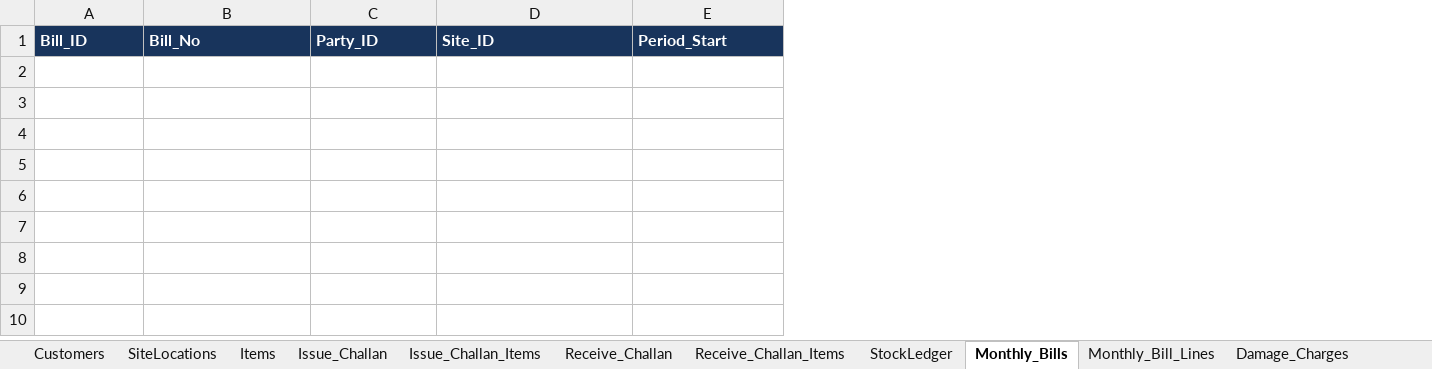
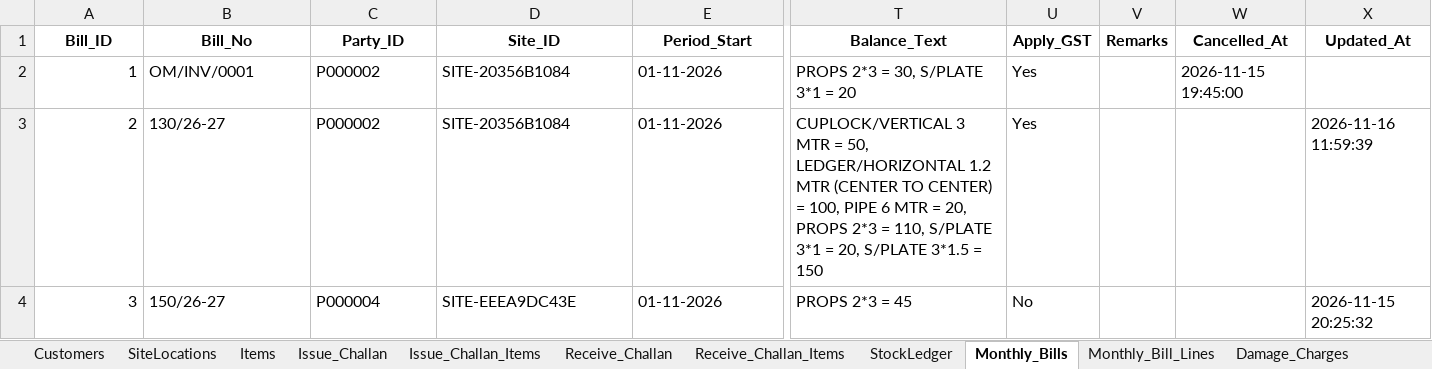
Before and after one commit to Mohammad-Patel/OM_ENTERPRISE_ERP, an Excel workbook: data/om_enterprise.xlsx, sheet Monthly_Bills, drawn as a sheet; only a part is shown, gaps mark what is left out; values as stored, in another font and other column widths than the file's, no borders; rows hold the shown columns only; the diff covers the shown part only; the diff names each change by its address in the sheet, - before the commit and + after, or states it on an @@ line.

Commit message:
Fix site deactivate action and update OM Enterprise ERP

```diff
--- a/data/om_enterprise.xlsx (sheet Monthly_Bills)
+++ b/data/om_enterprise.xlsx (sheet Monthly_Bills)
+column T (Balance_Text), empty
+column U (Apply_GST), empty
+column V (Remarks), empty
+column W (Cancelled_At), empty
+column X (Updated_At), empty
@@ A1:E1 fill: #18345C → none, text colour: #FFFFFF → black, alignment: left → center @@
+row 2: 1 | OM/INV/0001 | P000002 | SITE-20356B1084 | 01-11-2026 | PROPS 2*3 = 30, S/PLATE 3*1 = 20 | Yes |  | 2026-11-15 19:45:00
+row 3: 2 | 130/26-27 | P000002 | SITE-20356B1084 | 01-11-2026 | CUPLOCK/VERTICAL 3 MTR = 50, LEDGER/HORIZONTAL 1.2 MTR (CENTER TO CENTER) = 100, PIPE 6 MTR = 20, PROPS 2*3 = 110, S/PLATE 3*1 = 20, S/PLATE 3*1.5 = 150 | Yes |  |  | 2026-11-16 11:59:39
+row 4: 3 | 150/26-27 | P000004 | SITE-EEEA9DC43E | 01-11-2026 | PROPS 2*3 = 45 | No |  |  | 2026-11-15 20:25:32
```
Also changed, not shown: cell formats elsewhere in this sheet, sheet Audit_Log, sheet Monthly_Bill_Lines, sheet Godown_Entries, sheet Issue_Challan, sheet Issue_Challan_Items, sheet Receive_Challan, 6 more sheets, other sheet tabs, 56 other files.
